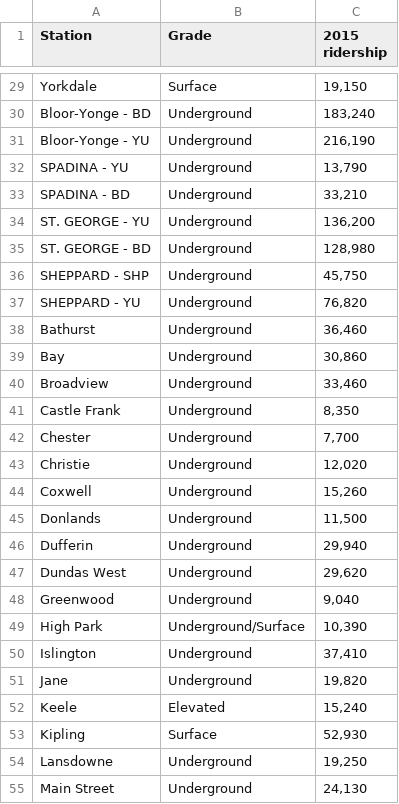
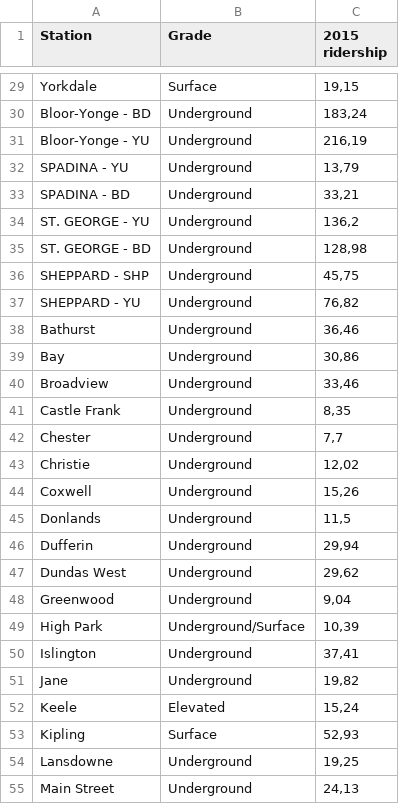
Before and after one commit to cllopes/scs-3250-tcc, a CSV file: csv_originals/station_ridership_grade.csv, drawn as a sheet; only a part is shown, gaps mark what is left out; the diff covers the shown part only; the diff names each change by its address in the sheet, - before the commit and + after, or states it on an @@ line.

```diff
--- a/csv_originals/station_ridership_grade.csv
+++ b/csv_originals/station_ridership_grade.csv
-C29 (2015 ridership): 19,150
+C29 (2015 ridership): 19,15
-C30 (2015 ridership): 183,240
+C30 (2015 ridership): 183,24
-C31 (2015 ridership): 216,190
+C31 (2015 ridership): 216,19
-C32 (2015 ridership): 13,790
+C32 (2015 ridership): 13,79
-C33 (2015 ridership): 33,210
+C33 (2015 ridership): 33,21
-C34 (2015 ridership): 136,200
+C34 (2015 ridership): 136,2
-C35 (2015 ridership): 128,980
+C35 (2015 ridership): 128,98
-C36 (2015 ridership): 45,750
+C36 (2015 ridership): 45,75
-C37 (2015 ridership): 76,820
+C37 (2015 ridership): 76,82
-C38 (2015 ridership): 36,460
+C38 (2015 ridership): 36,46
-C39 (2015 ridership): 30,860
+C39 (2015 ridership): 30,86
-C40 (2015 ridership): 33,460
+C40 (2015 ridership): 33,46
-C41 (2015 ridership): 8,350
+C41 (2015 ridership): 8,35
-C42 (2015 ridership): 7,700
+C42 (2015 ridership): 7,7
-C43 (2015 ridership): 12,020
+C43 (2015 ridership): 12,02
-C44 (2015 ridership): 15,260
+C44 (2015 ridership): 15,26
-C45 (2015 ridership): 11,500
+C45 (2015 ridership): 11,5
-C46 (2015 ridership): 29,940
+C46 (2015 ridership): 29,94
-C47 (2015 ridership): 29,620
+C47 (2015 ridership): 29,62
-C48 (2015 ridership): 9,040
+C48 (2015 ridership): 9,04
-C49 (2015 ridership): 10,390
+C49 (2015 ridership): 10,39
-C50 (2015 ridership): 37,410
+C50 (2015 ridership): 37,41
-C51 (2015 ridership): 19,820
+C51 (2015 ridership): 19,82
-C52 (2015 ridership): 15,240
+C52 (2015 ridership): 15,24
-C53 (2015 ridership): 52,930
+C53 (2015 ridership): 52,93
-C54 (2015 ridership): 19,250
+C54 (2015 ridership): 19,25
-C55 (2015 ridership): 24,130
+C55 (2015 ridership): 24,13
```
Also changed, not shown: 47 edited cells elsewhere in this file, 5 other files.
